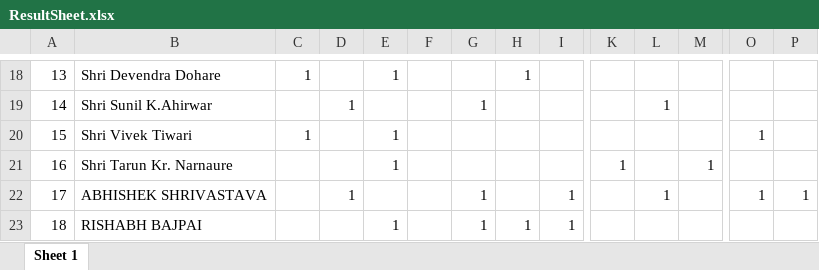
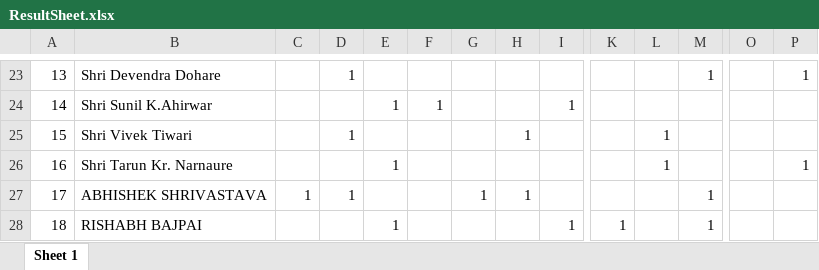
Before and after one commit to Sakshamwane/Invigilator-Duty-Chart, an Excel workbook: ResultSheet.xlsx, sheet Sheet 1, drawn as a sheet; only a part is shown, gaps mark what is left out; values as stored, in another font and other column widths than the file's, no borders; addresses are those after the commit; the diff covers the shown part only; the diff names each change by its address in the sheet, - before the commit and + after, or states it on an @@ line.

```diff
--- a/ResultSheet.xlsx (sheet Sheet 1)
+++ b/ResultSheet.xlsx (sheet Sheet 1)
-C23: 1
+C23: (empty)
-D23: (empty)
+D23: 1
-E23: 1
+E23: (empty)
-H23: 1
+H23: (empty)
-M23: (empty)
+M23: 1
-P23: (empty)
+P23: 1
-D24: 1
+D24: (empty)
-E24: (empty)
+E24: 1
-F24: (empty)
+F24: 1
-G24: 1
+G24: (empty)
-I24: (empty)
+I24: 1
-L24: 1
+L24: (empty)
-C25: 1
+C25: (empty)
-D25: (empty)
+D25: 1
-E25: 1
+E25: (empty)
-H25: (empty)
+H25: 1
-L25:L26: (empty)
+L25:L26: 1
-O25: 1
+O25: (empty)
-K26: 1
+K26: (empty)
-M26: 1
+M26: (empty)
-P26: (empty)
+P26: 1
-C27: (empty)
+C27: 1
-H27: (empty)
+H27: 1
-I27: 1
+I27: (empty)
-L27: 1
+L27: (empty)
-M27:M28: (empty)
+M27:M28: 1
-O27: 1
+O27: (empty)
-P27: 1
+P27: (empty)
-G28: 1
+G28: (empty)
-H28: 1
+H28: (empty)
-K28: (empty)
+K28: 1
```
Also changed, not shown: 5 added rows, 791 edited cells and row numbers in column A elsewhere in this sheet, Internproject/src/main/java/Datefile.xlsx, 3 other files.
